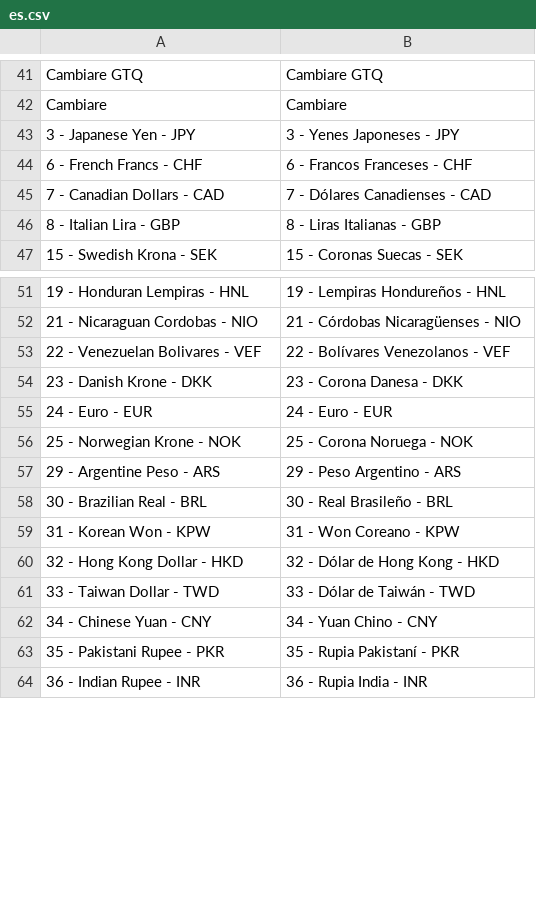
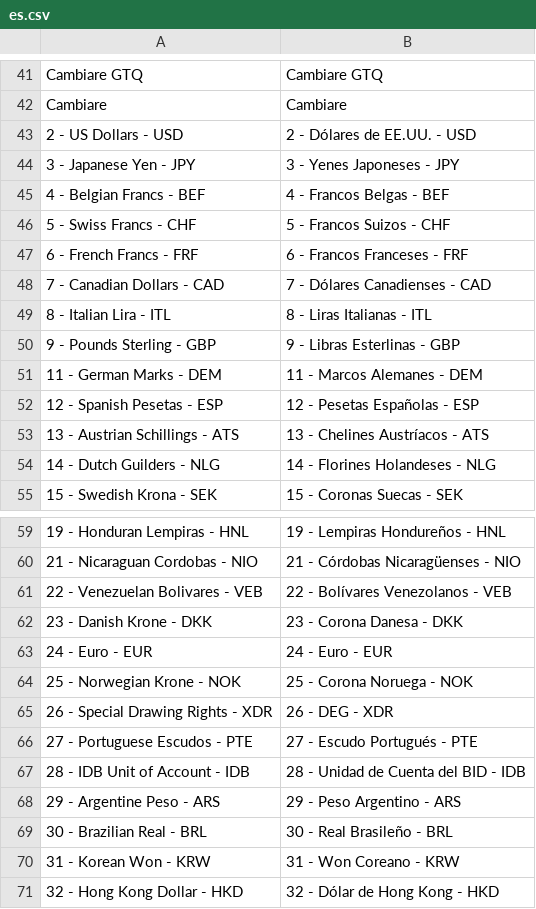
Before and after one commit to sihaysistema/cambiare-gtq, a CSV file: cambiare_gtq/translations/es.csv, drawn as a sheet; only a part is shown, gaps mark what is left out; the shorter side is filled out with more unchanged rows; the diff covers the shown part only.

```diff
--- a/cambiare_gtq/translations/es.csv
+++ b/cambiare_gtq/translations/es.csv
@@ -42,6 +42,14 @@ Cambiare GTQ,Cambiare GTQ,
 Cambiare,Cambiare,
+2 - US Dollars - USD,2 - Dólares de EE.UU. - USD,
 3 - Japanese Yen - JPY,3 - Yenes Japoneses - JPY,
-6 - French Francs - CHF,6 - Francos Franceses - CHF,
+4 - Belgian Francs - BEF,4 - Francos Belgas - BEF,
+5 - Swiss Francs - CHF,5 - Francos Suizos - CHF,
+6 - French Francs - FRF,6 - Francos Franceses - FRF,
 7 - Canadian Dollars - CAD,7 - Dólares Canadienses - CAD,
-8 - Italian Lira - GBP,8 - Liras Italianas - GBP,
+8 - Italian Lira - ITL,8 - Liras Italianas - ITL,
+9 - Pounds Sterling - GBP,9 - Libras Esterlinas - GBP,
+11 - German Marks - DEM,11 - Marcos Alemanes - DEM,
+12 - Spanish Pesetas - ESP,12 - Pesetas Españolas - ESP,
+13 - Austrian Schillings - ATS,13 - Chelines Austríacos - ATS,
+14 - Dutch Guilders - NLG,14 - Florines Holandeses - NLG,
 15 - Swedish Krona - SEK,15 - Coronas Suecas - SEK,
@@ -52,3 +60,3 @@ Cambiare,Cambiare,
 21 - Nicaraguan Cordobas - NIO,21 - Córdobas Nicaragüenses - NIO,
-22 - Venezuelan Bolivares - VEF,22 - Bolívares Venezolanos - VEF,
+22 - Venezuelan Bolivares - VEB,22 - Bolívares Venezolanos - VEB,
 23 - Danish Krone - DKK,23 - Corona Danesa - DKK,
@@ -56,5 +64,8 @@ Cambiare,Cambiare,
 25 - Norwegian Krone - NOK,25 - Corona Noruega - NOK,
+26 - Special Drawing Rights - XDR,26 - DEG - XDR,
+27 - Portuguese Escudos - PTE,27 - Escudo Portugués - PTE,
+28 - IDB Unit of Account - IDB,28 - Unidad de Cuenta del BID - IDB,
 29 - Argentine Peso - ARS,29 - Peso Argentino - ARS,
 30 - Brazilian Real - BRL,30 - Real Brasileño - BRL,
-31 - Korean Won - KPW,31 - Won Coreano - KPW,
+31 - Korean Won - KRW,31 - Won Coreano - KRW,
 32 - Hong Kong Dollar - HKD,32 - Dólar de Hong Kong - HKD,
```
Also changed, not shown: 4 edited cells elsewhere in this file, 10 other files.
